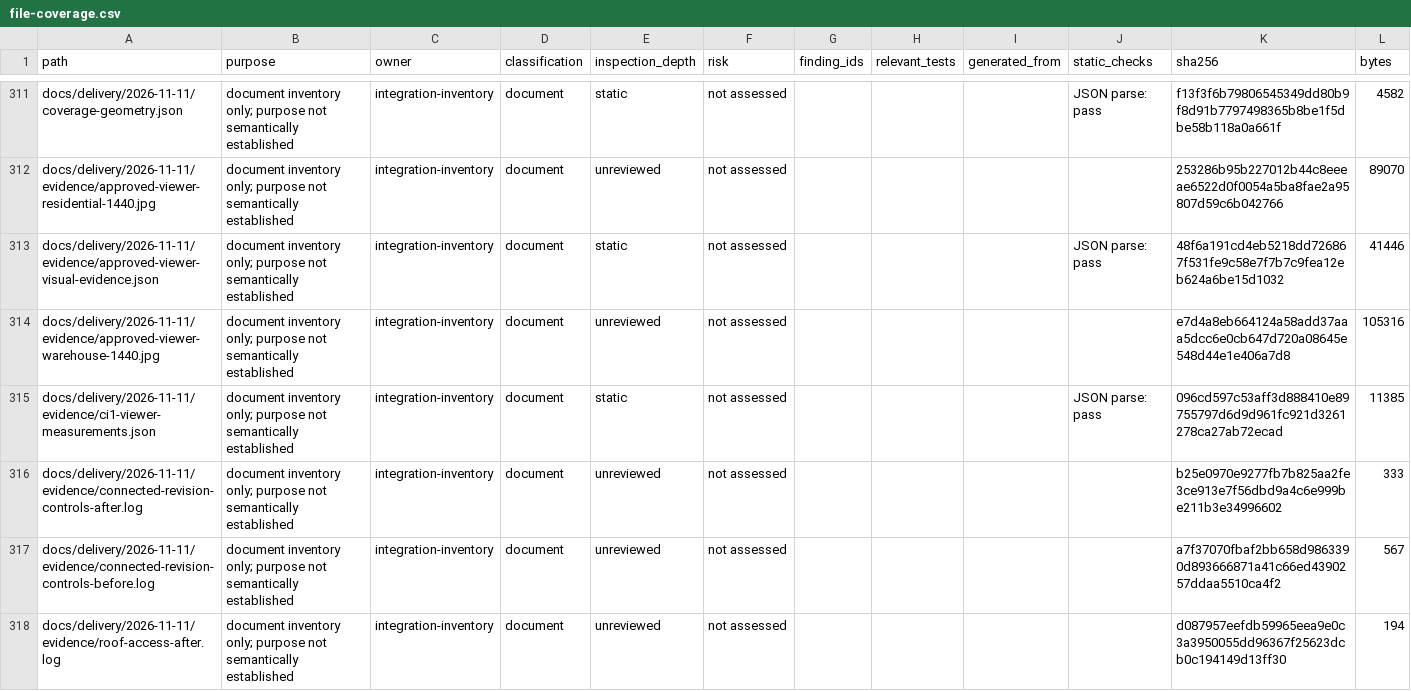
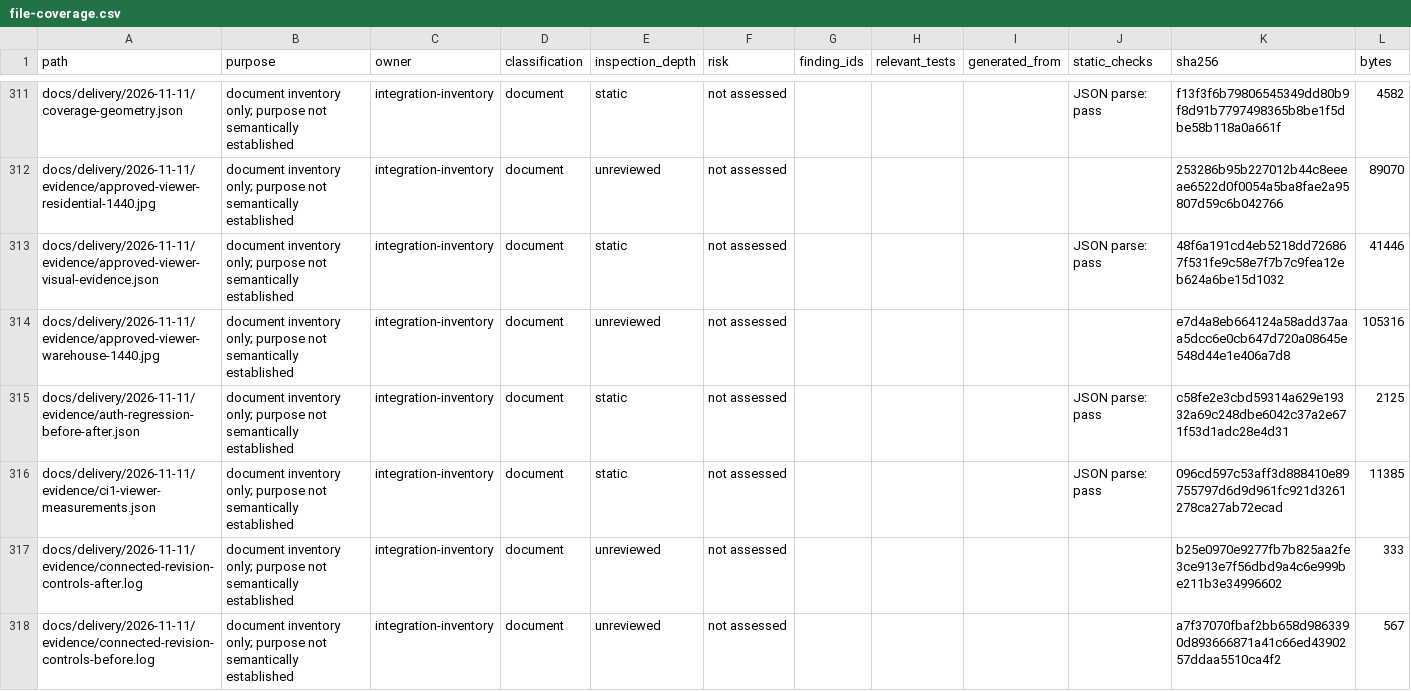
Before and after one commit to NAIFMUSFER/AI-Instruction, a CSV file: docs/delivery/2026-11-10/file-coverage.csv, drawn as a sheet; only a part is shown, gaps mark what is left out; the shorter side is filled out with more unchanged rows; the diff covers the shown part only; the diff names each change by its address in the sheet, - before the commit and + after, or states it on an @@ line.

```diff
--- a/docs/delivery/2026-11-10/file-coverage.csv
+++ b/docs/delivery/2026-11-10/file-coverage.csv
+row 315: docs/delivery/2026-11-11/evidence/auth-regression-before-after.json | document inventory only; purpose not semantically established | integration-inventory | document | static | not assessed |  |  |  | JSON parse: pass | c58fe2e3cbd59314a629e19332a69c248dbe6042c37a2e671f53d1adc28e4d31 | 2125
```
Also changed, not shown: 6 added rows and 10 edited cells elsewhere in this file, 14 other files.
